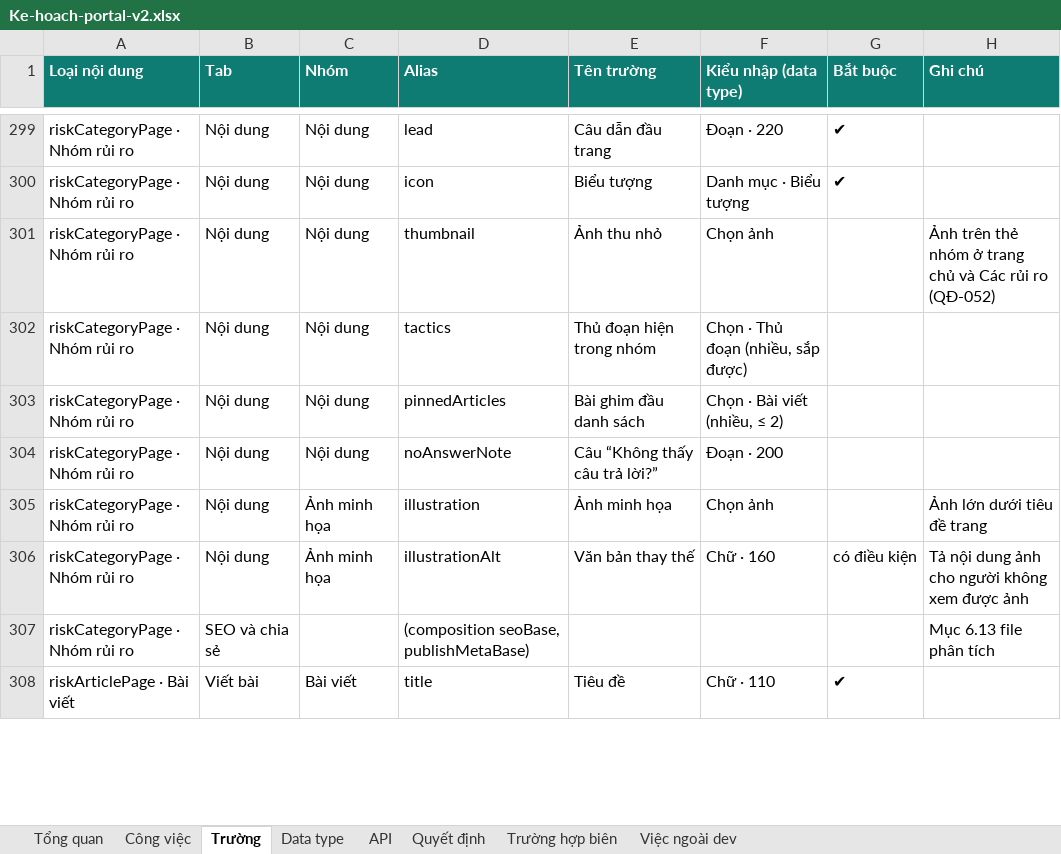
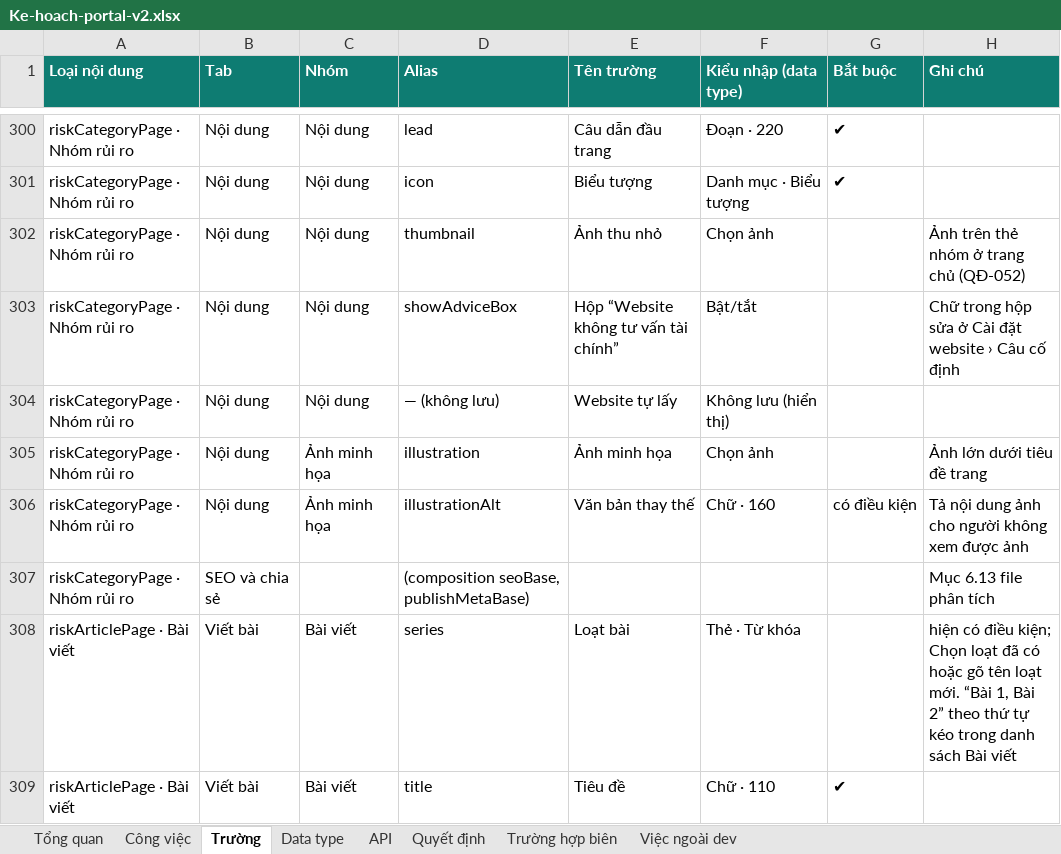
Before and after one commit to anhnoname97/antc, an Excel workbook: docs/ban-giao/PORTAL-V2/Ke-hoach-portal-v2.xlsx, sheet Trường, drawn as a sheet; only a part is shown, gaps mark what is left out; values as stored, in another font and other column widths than the file's, no borders; removed rows and columns are numbered as before the commit, all else as after; the diff covers the shown part only; the diff names each change by its address in the sheet, - before the commit and + after, or states it on an @@ line.

```diff
--- a/docs/ban-giao/PORTAL-V2/Ke-hoach-portal-v2.xlsx (sheet Trường)
+++ b/docs/ban-giao/PORTAL-V2/Ke-hoach-portal-v2.xlsx (sheet Trường)
-H302 (Ghi chú): Ảnh trên thẻ nhóm ở trang chủ và Các rủi ro (QĐ-052)
+H302 (Ghi chú): Ảnh trên thẻ nhóm ở trang chủ (QĐ-052)
-row 302: riskCategoryPage · Nhóm rủi ro | Nội dung | Nội dung | tactics | Thủ đoạn hiện trong nhóm | Chọn · Thủ đoạn (nhiều, sắp được)
-D303 (Alias): pinnedArticles
+D303 (Alias): showAdviceBox
-E303 (Tên trường): Bài ghim đầu danh sách
+E303 (Tên trường): Hộp “Website không tư vấn tài chính”
-F303 (Kiểu nhập (data type)): Chọn · Bài viết (nhiều, ≤ 2)
+F303 (Kiểu nhập (data type)): Bật/tắt
-H303 (Ghi chú): (empty)
+H303 (Ghi chú): Chữ trong hộp sửa ở Cài đặt website › Câu cố định
-D304 (Alias): noAnswerNote
+D304 (Alias): — (không lưu)
-E304 (Tên trường): Câu “Không thấy câu trả lời?”
+E304 (Tên trường): Website tự lấy
-F304 (Kiểu nhập (data type)): Đoạn · 200
+F304 (Kiểu nhập (data type)): Không lưu (hiển thị)
+row 308: riskArticlePage · Bài viết | Viết bài | Bài viết | series | Loạt bài | Thẻ · Từ khóa |  | hiện có điều kiện; Chọn loạt đã có hoặc gõ tên loạt mới. “Bài 1, Bài 2” theo thứ tự kéo trong danh sách Bài viết
```
Also changed, not shown: 22 added rows, 22 removed rows, 1 moved row and 44 edited cells elsewhere in this sheet, sheet Công việc, sheet Tổng quan, sheet Quyết định, formulas that keep their value, 16 other files.
